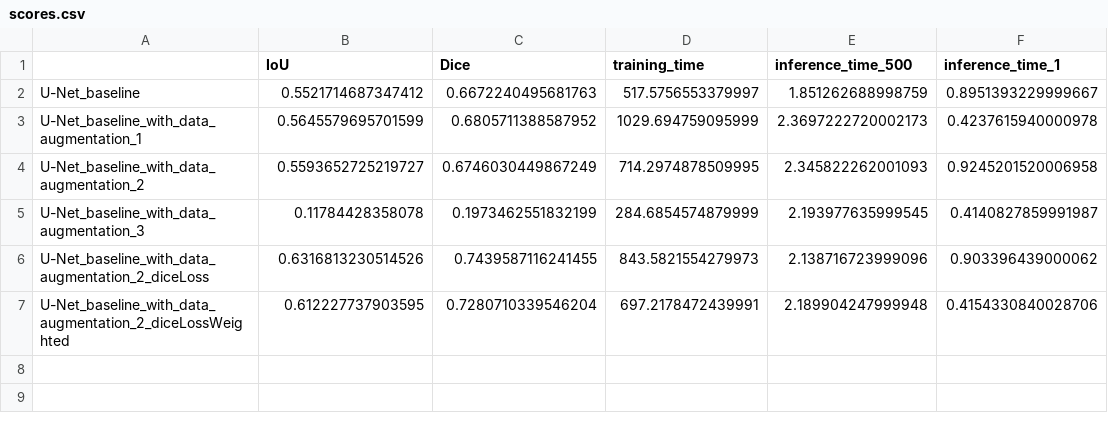
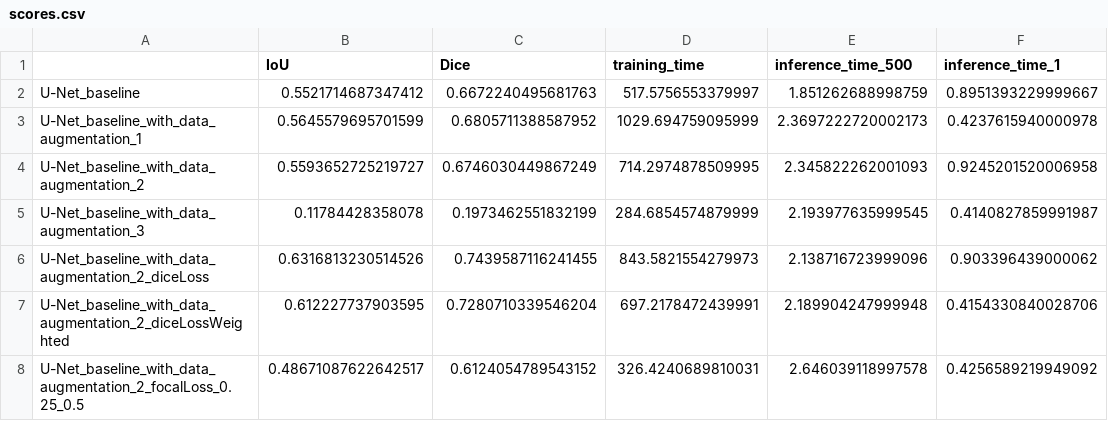
Before and after one commit to Valkea/OC_AI_08, a CSV file: logs/scores.csv, drawn as a sheet; the diff names each change by its address in the sheet, - before the commit and + after, or states it on an @@ line.

Commit message:
feature: new model using a Focal loss function (alpha:0.25, gamma:0.5)

```diff
--- a/logs/scores.csv
+++ b/logs/scores.csv
+row 8: U-Net_baseline_with_data_augmentation_2_focalLoss_0.25_0.5 | 0.48671087622642517 | 0.6124054789543152 | 326.4240689810031 | 2.646039118997578 | 0.4256589219949092
```
Also changed, not shown: 4 other files.
